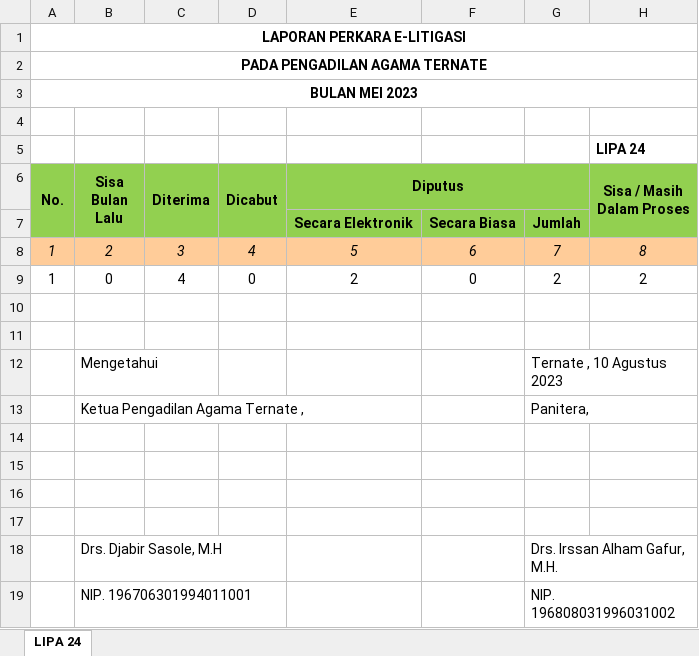
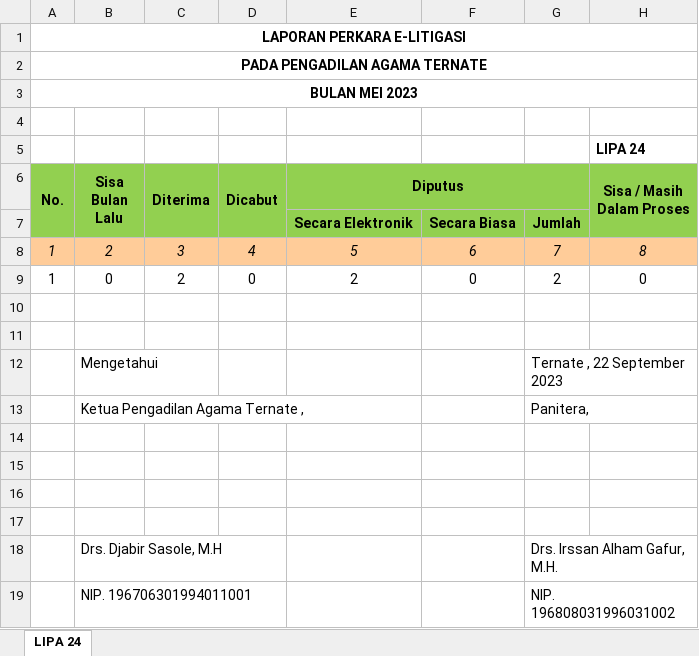
Before and after one commit to jkurniawan178/elaporan, an Excel workbook: hasil/2023_05_lipa_24.xlsx, sheet LIPA 24, drawn as a sheet; values as stored, in another font and other column widths than the file's, no borders; the diff names each change by its address in the sheet, - before the commit and + after, or states it on an @@ line.

```diff
--- a/hasil/2023_05_lipa_24.xlsx (sheet LIPA 24)
+++ b/hasil/2023_05_lipa_24.xlsx (sheet LIPA 24)
-C9 (Diterima): 4
+C9 (Diterima): 2
-H9 (Sisa / Masih Dalam Proses): 2
+H9 (Sisa / Masih Dalam Proses): 0
-G12: Ternate , 10 Agustus 2023
+G12: Ternate , 22 September 2023
```
Also changed, not shown: hasil/2023_01_lipa_24.xlsx, 4 other files.
